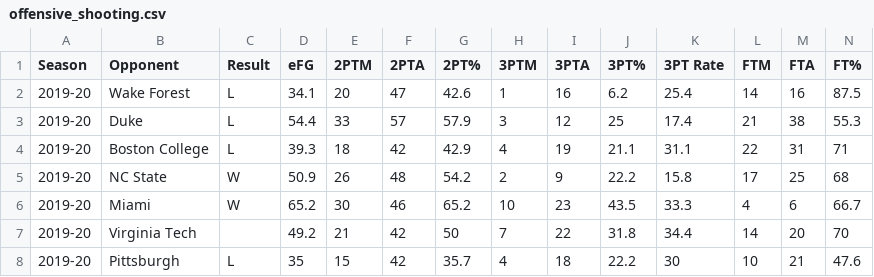
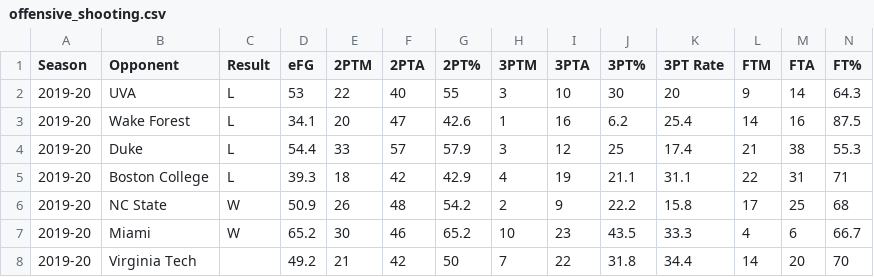
Before and after one commit to gallochris/dadgumboxscores, a CSV file: download/offensive_shooting.csv, drawn as a sheet; only a part is shown; the shorter side is filled out with more unchanged rows; the diff names each change by its address in the sheet, - before the commit and + after, or states it on an @@ line.

```diff
--- a/download/offensive_shooting.csv
+++ b/download/offensive_shooting.csv
+row 2: 2019-20 | UVA | L | 53 | 22 | 40 | 55 | 3 | 10 | 30 | 20 | 9 | 14 | 64.3
```
Also changed, not shown: download/box_score_data.csv, download/defensive_shooting.csv, 4 other files.
